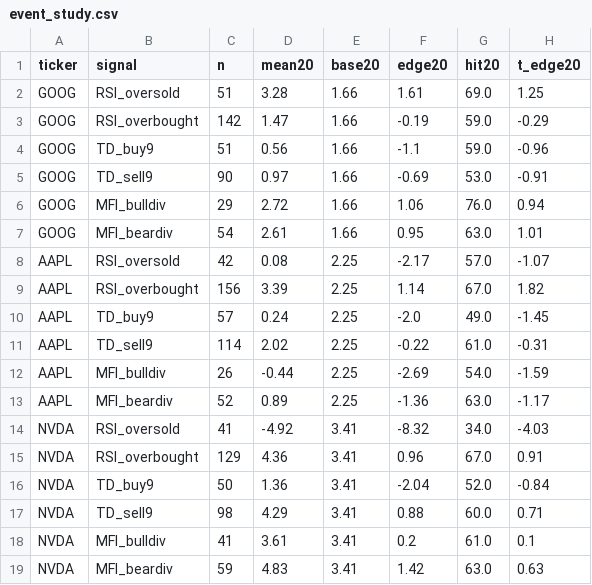
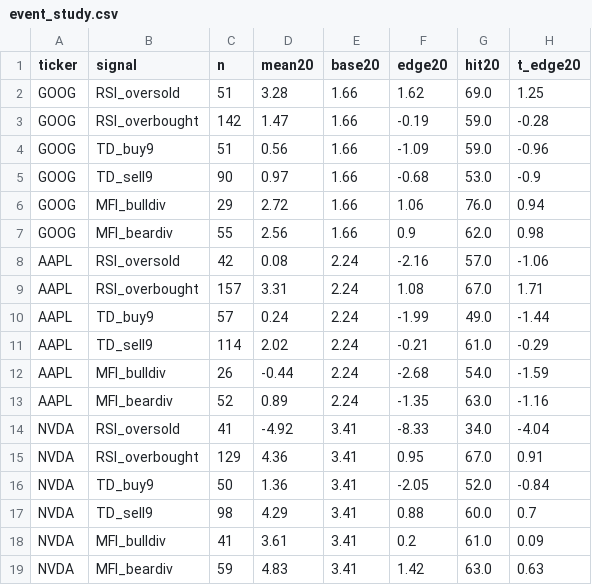
Before and after one commit to jmayank23/scratch, a CSV file: reports/indicators/data/event_study.csv, drawn as a sheet; only a part is shown; the diff covers the shown part only.

```diff
--- a/reports/indicators/data/event_study.csv
+++ b/reports/indicators/data/event_study.csv
@@ -1,19 +1,19 @@
 ticker,signal,n,mean20,base20,edge20,hit20,t_edge20
-GOOG,RSI_oversold,51,3.28,1.66,1.61,69.0,1.25
-GOOG,RSI_overbought,142,1.47,1.66,-0.19,59.0,-0.29
-GOOG,TD_buy9,51,0.56,1.66,-1.1,59.0,-0.96
-GOOG,TD_sell9,90,0.97,1.66,-0.69,53.0,-0.91
+GOOG,RSI_oversold,51,3.28,1.66,1.62,69.0,1.25
+GOOG,RSI_overbought,142,1.47,1.66,-0.19,59.0,-0.28
+GOOG,TD_buy9,51,0.56,1.66,-1.09,59.0,-0.96
+GOOG,TD_sell9,90,0.97,1.66,-0.68,53.0,-0.9
 GOOG,MFI_bulldiv,29,2.72,1.66,1.06,76.0,0.94
-GOOG,MFI_beardiv,54,2.61,1.66,0.95,63.0,1.01
-AAPL,RSI_oversold,42,0.08,2.25,-2.17,57.0,-1.07
-AAPL,RSI_overbought,156,3.39,2.25,1.14,67.0,1.82
-AAPL,TD_buy9,57,0.24,2.25,-2.0,49.0,-1.45
-AAPL,TD_sell9,114,2.02,2.25,-0.22,61.0,-0.31
-AAPL,MFI_bulldiv,26,-0.44,2.25,-2.69,54.0,-1.59
-AAPL,MFI_beardiv,52,0.89,2.25,-1.36,63.0,-1.17
-NVDA,RSI_oversold,41,-4.92,3.41,-8.32,34.0,-4.03
-NVDA,RSI_overbought,129,4.36,3.41,0.96,67.0,0.91
-NVDA,TD_buy9,50,1.36,3.41,-2.04,52.0,-0.84
-NVDA,TD_sell9,98,4.29,3.41,0.88,60.0,0.71
-NVDA,MFI_bulldiv,41,3.61,3.41,0.2,61.0,0.1
+GOOG,MFI_beardiv,55,2.56,1.66,0.9,62.0,0.98
+AAPL,RSI_oversold,42,0.08,2.24,-2.16,57.0,-1.06
+AAPL,RSI_overbought,157,3.31,2.24,1.08,67.0,1.71
+AAPL,TD_buy9,57,0.24,2.24,-1.99,49.0,-1.44
+AAPL,TD_sell9,114,2.02,2.24,-0.21,61.0,-0.29
+AAPL,MFI_bulldiv,26,-0.44,2.24,-2.68,54.0,-1.59
+AAPL,MFI_beardiv,52,0.89,2.24,-1.35,63.0,-1.16
+NVDA,RSI_oversold,41,-4.92,3.41,-8.33,34.0,-4.04
+NVDA,RSI_overbought,129,4.36,3.41,0.95,67.0,0.91
+NVDA,TD_buy9,50,1.36,3.41,-2.05,52.0,-0.84
+NVDA,TD_sell9,98,4.29,3.41,0.88,60.0,0.7
+NVDA,MFI_bulldiv,41,3.61,3.41,0.2,61.0,0.09
 NVDA,MFI_beardiv,59,4.83,3.41,1.42,63.0,0.63
```
Also changed, not shown: 6 added rows and 67 edited cells elsewhere in this file, reports/backtests/data/corrections_10pct.csv, reports/backtests/data/corrections_20pct.csv, 35 other files.
